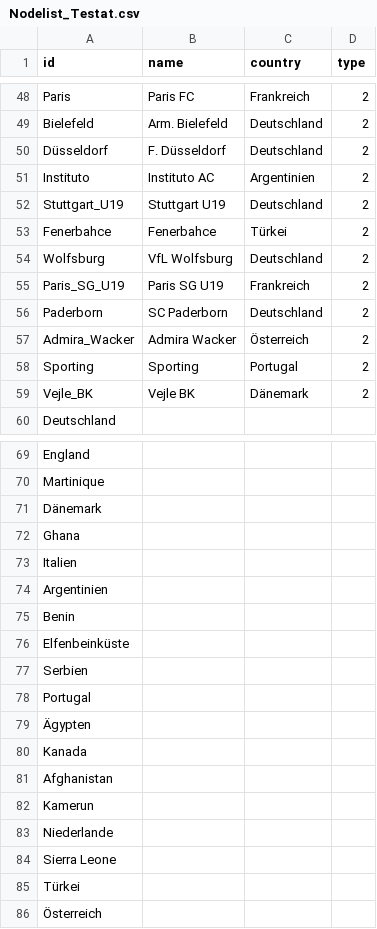
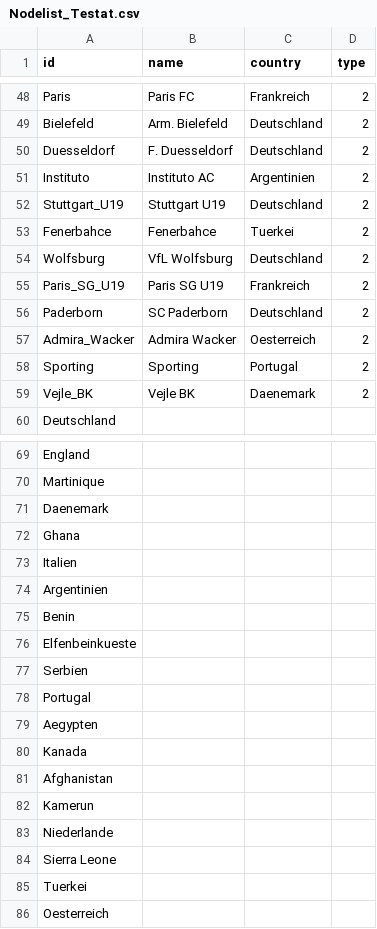
Before and after one commit to lara270402/Testat, a CSV file: Nodelist_Testat.csv, drawn as a sheet; only a part is shown, gaps mark what is left out; the diff covers the shown part only.

```diff
--- a/Nodelist_Testat.csv
+++ b/Nodelist_Testat.csv
@@ -49,6 +49,6 @@ Paris,Paris FC,Frankreich,2
 Bielefeld,Arm. Bielefeld,Deutschland,2
-Düsseldorf,F. Düsseldorf,Deutschland,2
+Duesseldorf,F. Duesseldorf,Deutschland,2
 Instituto,Instituto AC,Argentinien,2
 Stuttgart_U19,Stuttgart U19,Deutschland,2
-Fenerbahce,Fenerbahce,Türkei,2
+Fenerbahce,Fenerbahce,Tuerkei,2
 Wolfsburg,VfL Wolfsburg,Deutschland,2
@@ -56,5 +56,5 @@ Paris_SG_U19,Paris SG U19,Frankreich,2
 Paderborn,SC Paderborn,Deutschland,2
-Admira_Wacker,Admira Wacker,Österreich,2
+Admira_Wacker,Admira Wacker,Oesterreich,2
 Sporting,Sporting,Portugal,2
-Vejle_BK,Vejle BK,Dänemark,2
+Vejle_BK,Vejle BK,Daenemark,2
 Deutschland,,,
@@ -70,3 +70,3 @@ England,,,
 Martinique,,,
-Dänemark,,,
+Daenemark,,,
 Ghana,,,
@@ -75,6 +75,6 @@ Argentinien,,,
 Benin,,,
-Elfenbeinküste,,,
+Elfenbeinkueste,,,
 Serbien,,,
 Portugal,,,
-Ägypten,,,
+Aegypten,,,
 Kanada,,,
@@ -84,3 +84,3 @@ Niederlande,,,
 Sierra Leone,,,
-Türkei,,,
-Österreich,,,
+Tuerkei,,,
+Oesterreich,,,
```
Also changed, not shown: 13 edited cells elsewhere in this file.
